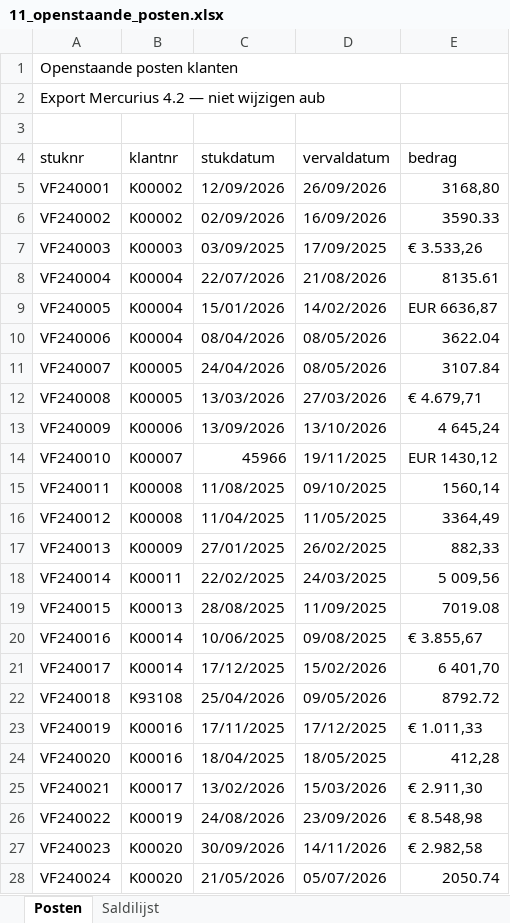
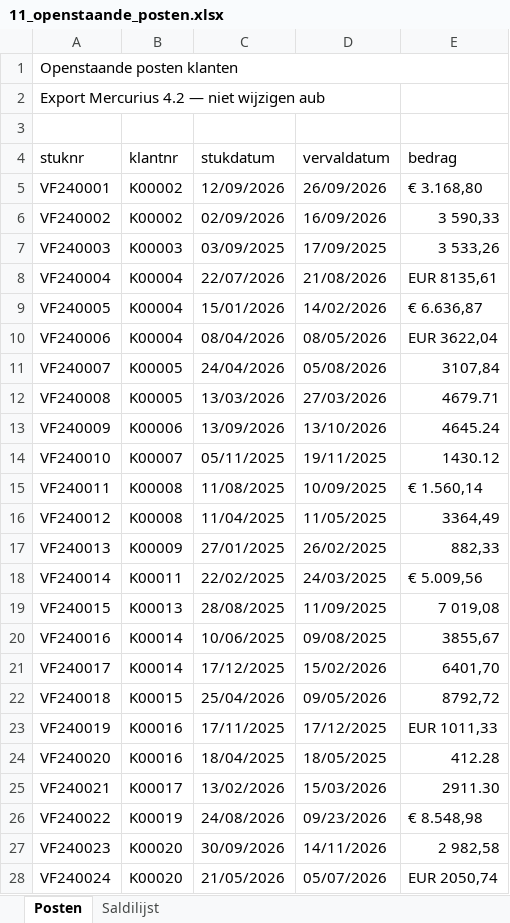
Before and after one commit to phlppgdfry/excel-hell, an Excel workbook: data/raw/11_openstaande_posten.xlsx, sheet Posten, drawn as a sheet; only a part is shown; values as stored, in another font and other column widths than the file's, no cell formats; the diff covers the shown part only; the diff names each change by its address in the sheet, - before the commit and + after, or states it on an @@ line.

```diff
--- a/data/raw/11_openstaande_posten.xlsx (sheet Posten)
+++ b/data/raw/11_openstaande_posten.xlsx (sheet Posten)
-E5 (bedrag): 3168,80
+E5 (bedrag): € 3.168,80
-E6 (bedrag): 3590.33
+E6 (bedrag): 3 590,33
-E7 (bedrag): € 3.533,26
+E7 (bedrag): 3 533,26
-E8 (bedrag): 8135.61
+E8 (bedrag): EUR 8135,61
-E9 (bedrag): EUR 6636,87
+E9 (bedrag): € 6.636,87
-E10 (bedrag): 3622.04
+E10 (bedrag): EUR 3622,04
-D11 (vervaldatum): 08/05/2026
+D11 (vervaldatum): 05/08/2026
-E11 (bedrag): 3107.84
+E11 (bedrag): 3107,84
-E12 (bedrag): € 4.679,71
+E12 (bedrag): 4679.71
-E13 (bedrag): 4 645,24
+E13 (bedrag): 4645.24
-C14 (stukdatum): 45966
+C14 (stukdatum): 05/11/2025
-E14 (bedrag): EUR 1430,12
+E14 (bedrag): 1430.12
-D15 (vervaldatum): 09/10/2025
+D15 (vervaldatum): 10/09/2025
-E15 (bedrag): 1560,14
+E15 (bedrag): € 1.560,14
-E18 (bedrag): 5 009,56
+E18 (bedrag): € 5.009,56
-E19 (bedrag): 7019.08
+E19 (bedrag): 7 019,08
-E20 (bedrag): € 3.855,67
+E20 (bedrag): 3855,67
-E21 (bedrag): 6 401,70
+E21 (bedrag): 6401,70
-B22 (klantnr): K93108
+B22 (klantnr): K00015
-E22 (bedrag): 8792.72
+E22 (bedrag): 8792,72
-E23 (bedrag): € 1.011,33
+E23 (bedrag): EUR 1011,33
-E24 (bedrag): 412,28
+E24 (bedrag): 412.28
-E25 (bedrag): € 2.911,30
+E25 (bedrag): 2911.30
-D26 (vervaldatum): 23/09/2026
+D26 (vervaldatum): 09/23/2026
-E27 (bedrag): € 2.982,58
+E27 (bedrag): 2 982,58
-E28 (bedrag): 2050.74
+E28 (bedrag): EUR 2050,74
```
Also changed, not shown: 1206 edited cells elsewhere in this sheet, sheet Saldilijst, cell formats, data/raw/06_artikelen_prijzen_2024.xlsx, data/raw/07_artikelen_voorraad.xlsx, 20 other files.
